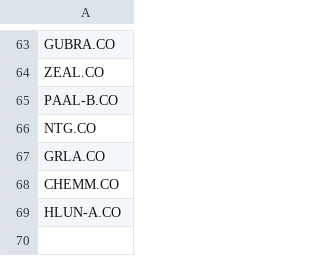
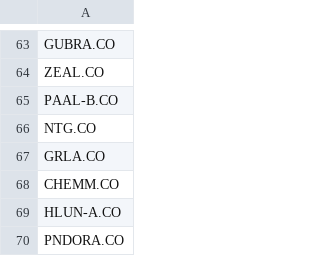
Before and after one commit to P1N60/stock_predictor, a CSV file: data/tickers/simple_tickers.csv, drawn as a sheet; only a part is shown, gaps mark what is left out; the diff names each change by its address in the sheet, - before the commit and + after, or states it on an @@ line.

```diff
--- a/data/tickers/simple_tickers.csv
+++ b/data/tickers/simple_tickers.csv
+row 70: PNDORA.CO
```
Also changed, not shown: data/screener_results/simple_screener_results.csv, data/tickers/danish_tickers.csv, 7 other files.
